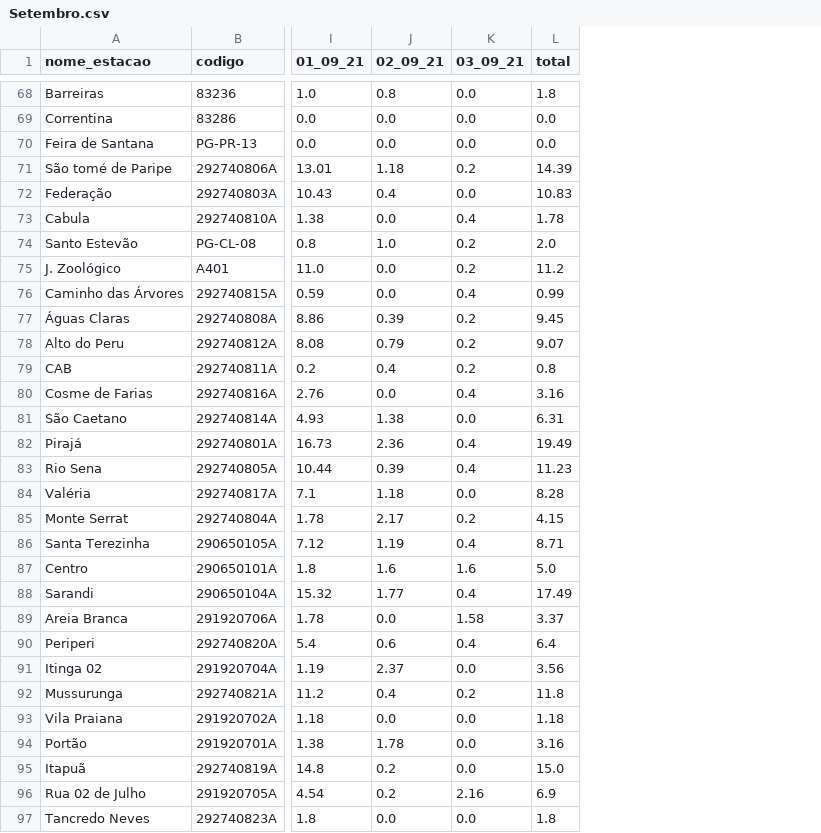
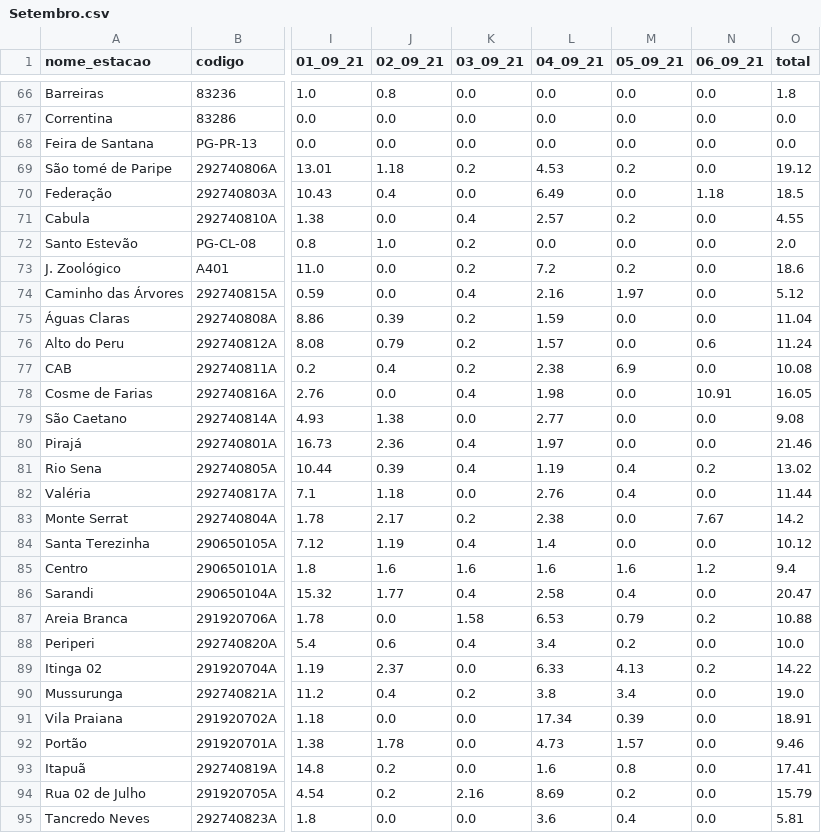
Before and after one commit to SantiagoAmaral/monitoramento1, a CSV file: dados/diario/2021/Setembro.csv, drawn as a sheet; only a part is shown, gaps mark what is left out; addresses are those after the commit; the diff covers the shown part only; the diff names each change by its address in the sheet, - before the commit and + after, or states it on an @@ line.

Commit message:
Add files via upload

```diff
--- a/dados/diario/2021/Setembro.csv
+++ b/dados/diario/2021/Setembro.csv
+column L (04_09_21), rows 66-95: 0.0 | 0.0 | 0.0 | 4.53 | 6.49 | 2.57 | 0.0 | 7.2 | 2.16 | 1.59 | 1.57 | 2.38 | 1.98 | 2.77 | 1.97 | 1.19 | 2.76 | 2.38 | 1.4 | 1.6 | 2.58 | 6.53 | 3.4 | 6.33 | 3.8 | 17.34 | 4.73 | 1.6 | 8.69 | 3.6
+column M (05_09_21), rows 66-95: 0.0 | 0.0 | 0.0 | 0.2 | 0.0 | 0.2 | 0.0 | 0.2 | 1.97 | 0.0 | 0.0 | 6.9 | 0.0 | 0.0 | 0.0 | 0.4 | 0.4 | 0.0 | 0.0 | 1.6 | 0.4 | 0.79 | 0.2 | 4.13 | 3.4 | 0.39 | 1.57 | 0.8 | 0.2 | 0.4
+column N (06_09_21), rows 66-95: 0.0 | 0.0 | 0.0 | 0.0 | 1.18 | 0.0 | 0.0 | 0.0 | 0.0 | 0.0 | 0.6 | 0.0 | 10.91 | 0.0 | 0.0 | 0.2 | 0.0 | 7.67 | 0.0 | 1.2 | 0.0 | 0.2 | 0.0 | 0.2 | 0.0 | 0.0 | 0.0 | 0.0 | 0.0 | 0.0
-O69 (total): 14.39
+O69 (total): 19.12
-O70 (total): 10.83
+O70 (total): 18.5
-O71 (total): 1.78
+O71 (total): 4.55
-O73 (total): 11.2
+O73 (total): 18.6
-O74 (total): 0.99
+O74 (total): 5.12
-O75 (total): 9.45
+O75 (total): 11.04
-O76 (total): 9.07
+O76 (total): 11.24
-O77 (total): 0.8
+O77 (total): 10.08
-O78 (total): 3.16
+O78 (total): 16.05
-O79 (total): 6.31
+O79 (total): 9.08
-O80 (total): 19.49
+O80 (total): 21.46
-O81 (total): 11.23
+O81 (total): 13.02
-O82 (total): 8.28
+O82 (total): 11.44
-O83 (total): 4.15
+O83 (total): 14.2
-O84 (total): 8.71
+O84 (total): 10.12
-O85 (total): 5.0
+O85 (total): 9.4
-O86 (total): 17.49
+O86 (total): 20.47
-O87 (total): 3.37
+O87 (total): 10.88
-O88 (total): 6.4
+O88 (total): 10.0
-O89 (total): 3.56
+O89 (total): 14.22
-O90 (total): 11.8
+O90 (total): 19.0
-O91 (total): 1.18
+O91 (total): 18.91
-O92 (total): 3.16
+O92 (total): 9.46
-O93 (total): 15.0
+O93 (total): 17.41
-O94 (total): 6.9
+O94 (total): 15.79
-O95 (total): 1.8
+O95 (total): 5.81
```
Also changed, not shown: 2 removed rows and 63 edited cells elsewhere in this file.
